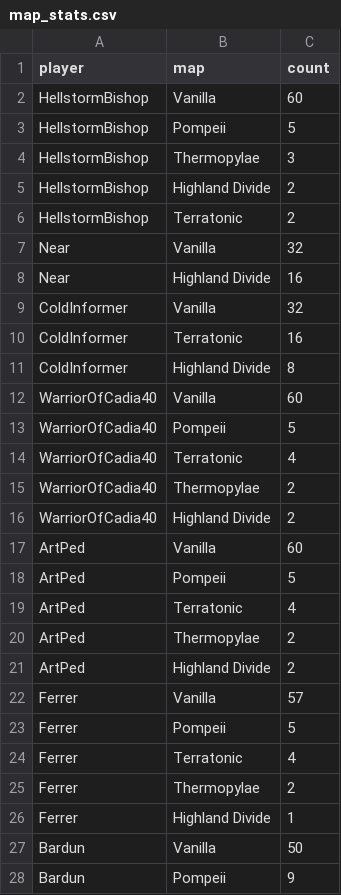
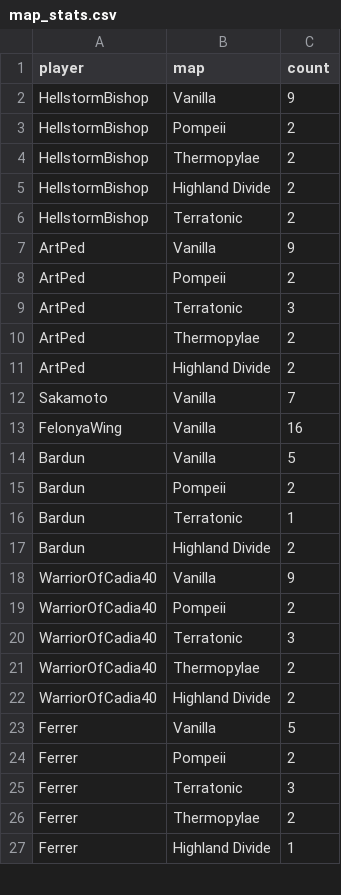
Before and after one commit to HenriqueBMa/TeamElo, a CSV file: map_stats.csv, drawn as a sheet; only a part is shown; the diff covers the shown part only.

```diff
--- a/map_stats.csv
+++ b/map_stats.csv
@@ -1,28 +1,27 @@
 player,map,count
-HellstormBishop,Vanilla,60
-HellstormBishop,Pompeii,5
-HellstormBishop,Thermopylae,3
+HellstormBishop,Vanilla,9
+HellstormBishop,Pompeii,2
+HellstormBishop,Thermopylae,2
 HellstormBishop,Highland Divide,2
 HellstormBishop,Terratonic,2
-Near,Vanilla,32
-Near,Highland Divide,16
-ColdInformer,Vanilla,32
-ColdInformer,Terratonic,16
-ColdInformer,Highland Divide,8
-WarriorOfCadia40,Vanilla,60
-WarriorOfCadia40,Pompeii,5
-WarriorOfCadia40,Terratonic,4
+ArtPed,Vanilla,9
+ArtPed,Pompeii,2
+ArtPed,Terratonic,3
+ArtPed,Thermopylae,2
+ArtPed,Highland Divide,2
+Sakamoto,Vanilla,7
+FelonyaWing,Vanilla,16
+Bardun,Vanilla,5
+Bardun,Pompeii,2
+Bardun,Terratonic,1
+Bardun,Highland Divide,2
+WarriorOfCadia40,Vanilla,9
+WarriorOfCadia40,Pompeii,2
+WarriorOfCadia40,Terratonic,3
 WarriorOfCadia40,Thermopylae,2
 WarriorOfCadia40,Highland Divide,2
-ArtPed,Vanilla,60
-ArtPed,Pompeii,5
-ArtPed,Terratonic,4
-ArtPed,Thermopylae,2
-ArtPed,Highland Divide,2
-Ferrer,Vanilla,57
-Ferrer,Pompeii,5
-Ferrer,Terratonic,4
+Ferrer,Vanilla,5
+Ferrer,Pompeii,2
+Ferrer,Terratonic,3
 Ferrer,Thermopylae,2
 Ferrer,Highland Divide,1
-Bardun,Vanilla,50
-Bardun,Pompeii,9
```
Also changed, not shown: 5 added rows, 2 removed rows and 16 edited cells elsewhere in this file, elo_history.csv, final_elo.csv, 6 other files.
